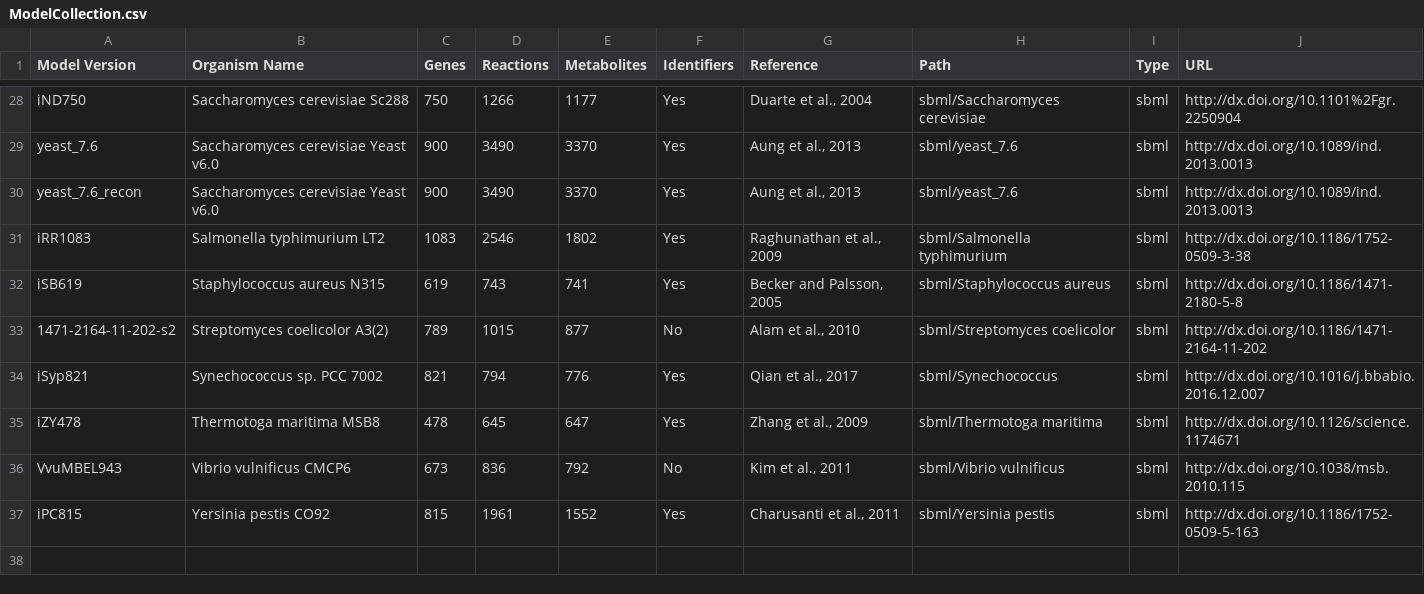
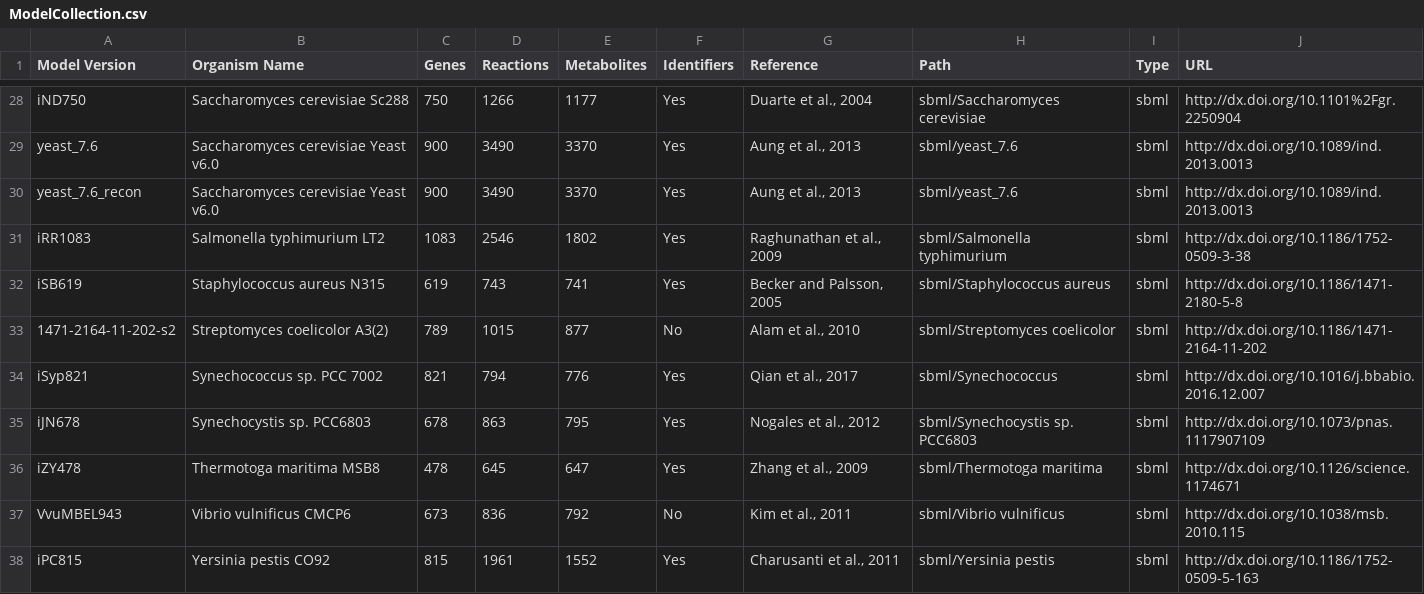
Before and after one commit to desmondlun/MOST, a CSV file: ModelCollection.csv, drawn as a sheet; only a part is shown, gaps mark what is left out.

Commit message:
Added model

```diff
--- a/ModelCollection.csv
+++ b/ModelCollection.csv
@@ -34,2 +34,3 @@ iSB619,Staphylococcus aureus N315,619,743,741,Yes,"Becker and Palsson, 2005",sbm
 iSyp821,Synechococcus sp. PCC 7002,821,794,776,Yes,"Qian et al., 2017",sbml/Synechococcus,sbml,http://dx.doi.org/10.1016/j.bbabio.2016.12.007
+iJN678,Synechocystis sp. PCC6803,678,863,795,Yes,"Nogales et al., 2012",sbml/Synechocystis sp. PCC6803,sbml,http://dx.doi.org/10.1073/pnas.1117907109
 iZY478,Thermotoga maritima MSB8,478,645,647,Yes,"Zhang et al., 2009",sbml/Thermotoga maritima,sbml,http://dx.doi.org/10.1126/science.1174671
```
Also changed, not shown: 4 other files.
